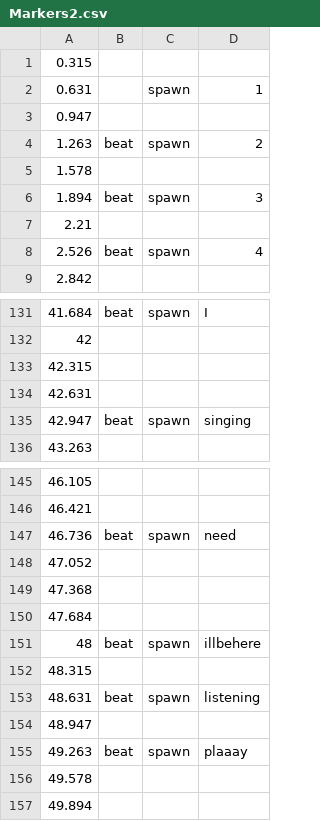
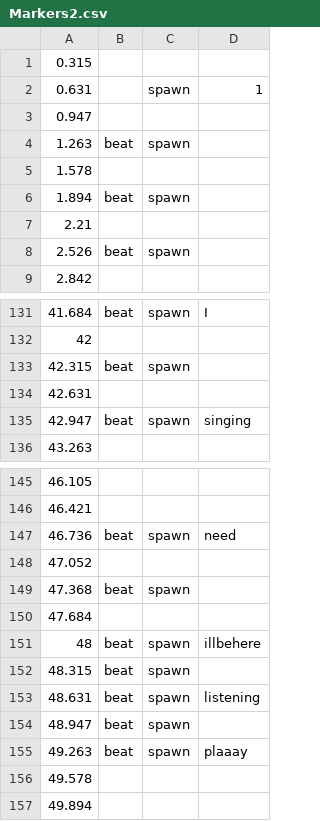
Before and after one commit to dsat4200/Gyroscope-Game-GD3, a CSV file: godot source/Songs/NTHE/Markers2.csv, drawn as a sheet; only a part is shown, gaps mark what is left out.

```diff
--- a/godot source/Songs/NTHE/Markers2.csv
+++ b/godot source/Songs/NTHE/Markers2.csv
@@ -3,7 +3,7 @@
 0.947,,,
-1.263,beat,spawn,2
+1.263,beat,spawn,
 1.578,,,
-1.894,beat,spawn,3
+1.894,beat,spawn,
 2.21,,,
-2.526,beat,spawn,4
+2.526,beat,spawn,
 2.842,,,
@@ -132,3 +132,3 @@
 42,,,
-42.315,,,
+42.315,beat,spawn,
 42.631,,,
@@ -148,8 +148,8 @@
 47.052,,,
-47.368,,,
+47.368,beat,spawn,
 47.684,,,
 48,beat,spawn,illbehere
-48.315,,,
+48.315,beat,spawn,
 48.631,beat,spawn,listening
-48.947,,,
+48.947,beat,spawn,
 49.263,beat,spawn,plaaay
```
Also changed, not shown: 5 other files.
